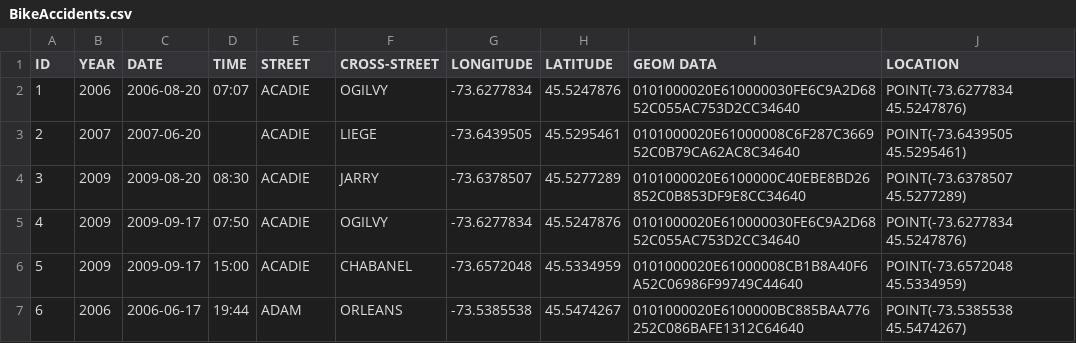
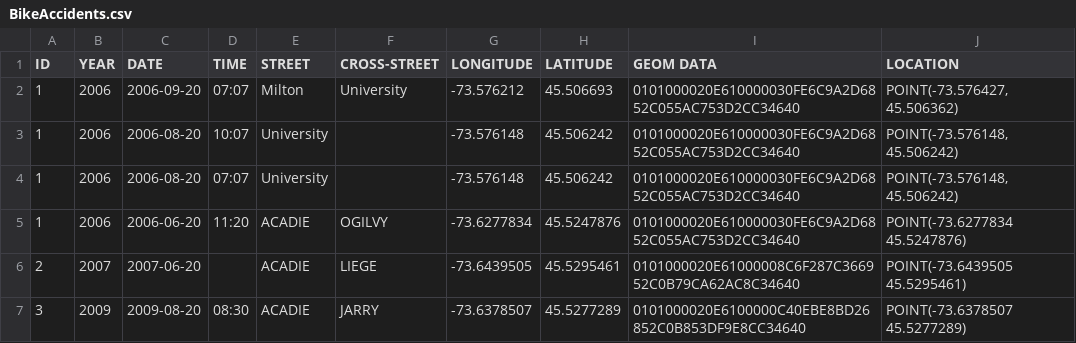
Before and after one commit to sparks/rter, a CSV file: prototype/v1/data/BikeAccidents.csv, drawn as a sheet; only a part is shown; the shorter side is filled out with more unchanged rows; addresses are those after the commit; the diff names each change by its address in the sheet, - before the commit and + after, or states it on an @@ line.

```diff
--- a/prototype/v1/data/BikeAccidents.csv
+++ b/prototype/v1/data/BikeAccidents.csv
+row 2: 1 | 2006 | 2006-09-20 | 07:07 | Milton | University | -73.576212 | 45.506693 | 0101000020E610000030FE6C9A2D6852C055AC753D2CC34640 | POINT(-73.576427, 45.506362)
+row 3: 1 | 2006 | 2006-08-20 | 10:07 | University |  | -73.576148 | 45.506242 | 0101000020E610000030FE6C9A2D6852C055AC753D2CC34640 | POINT(-73.576148, 45.506242)
+row 4: 1 | 2006 | 2006-08-20 | 07:07 | University |  | -73.576148 | 45.506242 | 0101000020E610000030FE6C9A2D6852C055AC753D2CC34640 | POINT(-73.576148, 45.506242)
-C5 (DATE): 2006-08-20
+C5 (DATE): 2006-06-20
-D5 (TIME): 07:07
+D5 (TIME): 11:20
```
Also changed, not shown: 5 other files.
